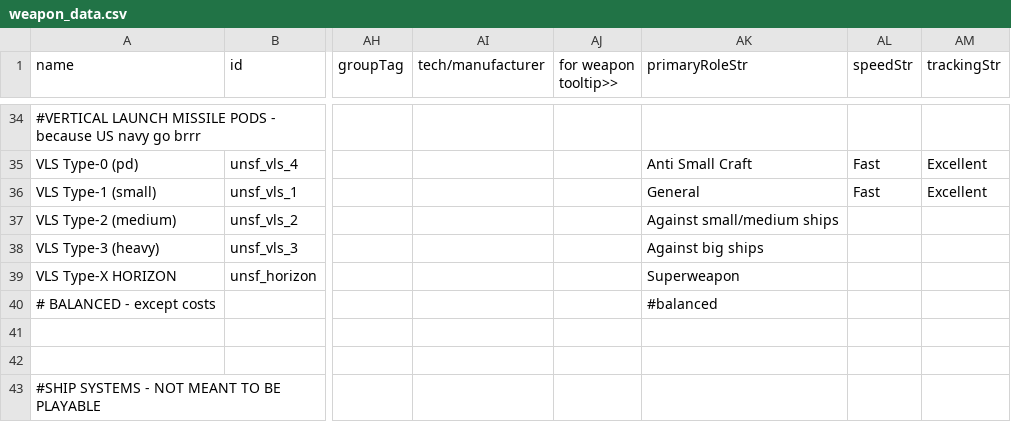
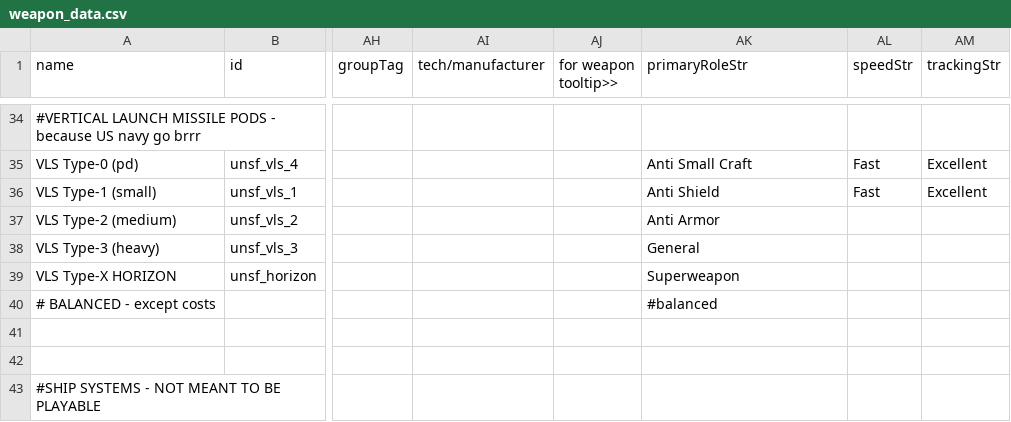
Before and after one commit to Romindous/UNSF, a CSV file: data/weapons/weapon_data.csv, drawn as a sheet; only a part is shown, gaps mark what is left out; the diff names each change by its address in the sheet, - before the commit and + after, or states it on an @@ line.

```diff
--- a/data/weapons/weapon_data.csv
+++ b/data/weapons/weapon_data.csv
-AK36 (primaryRoleStr): General
+AK36 (primaryRoleStr): Anti Shield
-AK37 (primaryRoleStr): Against small/medium ships
+AK37 (primaryRoleStr): Anti Armor
-AK38 (primaryRoleStr): Against big ships
+AK38 (primaryRoleStr): General
```
Also changed, not shown: 9 other files.
